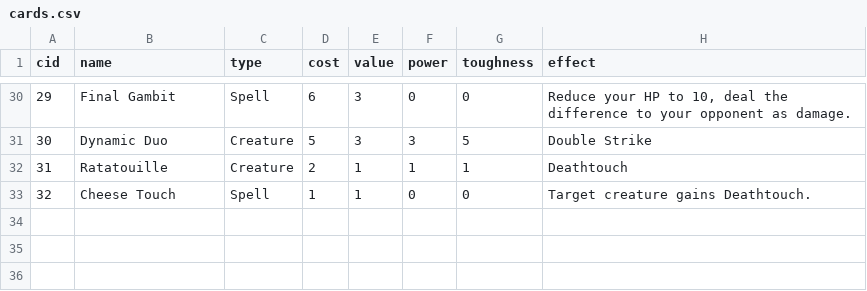
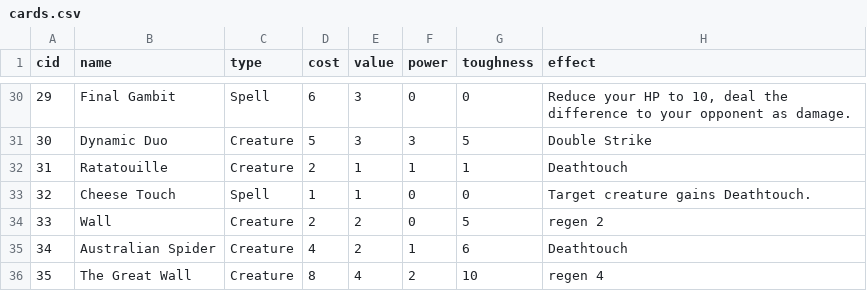
Before and after one commit to Innumii/speedcardgame, a CSV file: cards/cards.csv, drawn as a sheet; only a part is shown, gaps mark what is left out.

Commit message:
new cards

```diff
--- a/cards/cards.csv
+++ b/cards/cards.csv
@@ -33 +33,4 @@ cid,name,type,cost,value,power,toughness,effect
 32,Cheese Touch,Spell,1,1,0,0,"Target creature gains Deathtouch."
+33,Wall,Creature,2,2,0,5,"regen 2"
+34,Australian Spider,Creature,4,2,1,6,"Deathtouch"
+35,The Great Wall,Creature,8,4,2,10,"regen 4"
```
Also changed, not shown: 3 other files.
